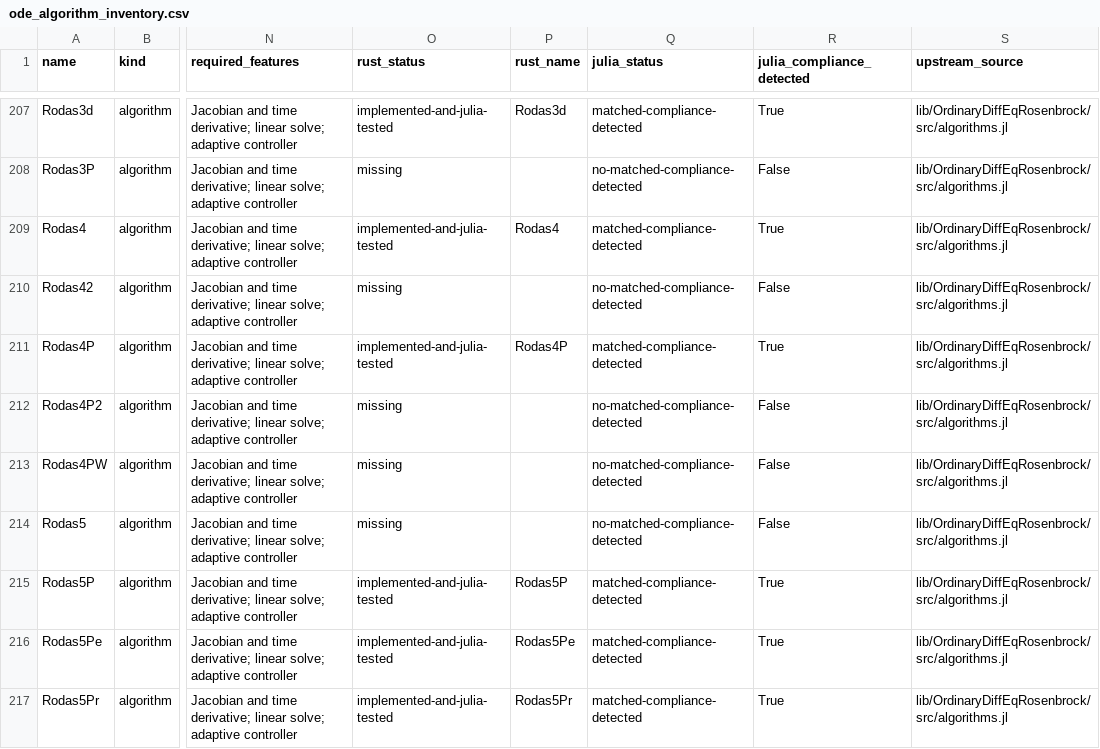
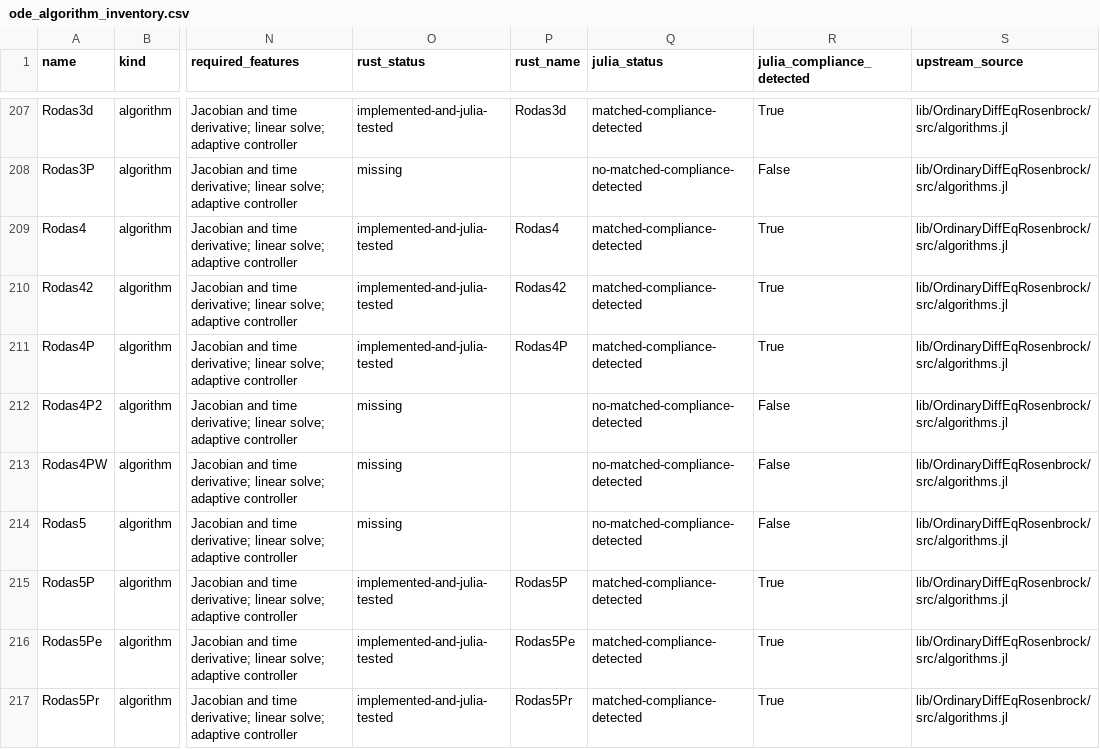
Before and after one commit to Wouittone/differential-equations-rs, a CSV file: docs/ode_algorithm_inventory.csv, drawn as a sheet; only a part is shown, gaps mark what is left out; the diff names each change by its address in the sheet, - before the commit and + after, or states it on an @@ line.

Commit message:
docs: record Rodas42 parity wave

```diff
--- a/docs/ode_algorithm_inventory.csv
+++ b/docs/ode_algorithm_inventory.csv
-O210 (rust_status): missing
+O210 (rust_status): implemented-and-julia-tested
-P210 (rust_name): (empty)
+P210 (rust_name): Rodas42
-Q210 (julia_status): no-matched-compliance-detected
+Q210 (julia_status): matched-compliance-detected
-R210 (julia_compliance_detected): False
+R210 (julia_compliance_detected): True
```
Also changed, not shown: 3 other files.
